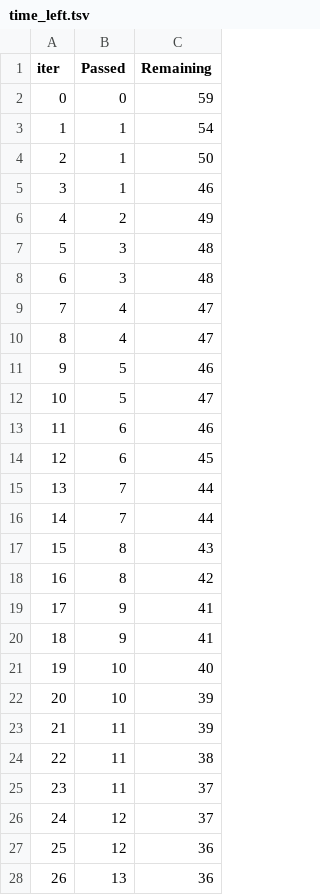
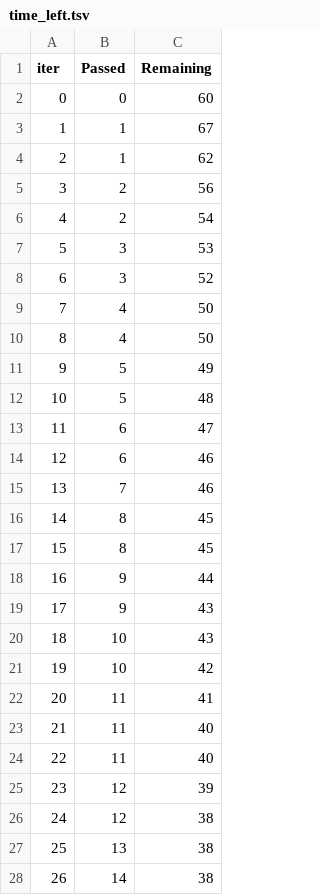
Before and after one commit to jenishpatadiya/ML-Project, a TSV file: catboost_info/time_left.tsv, drawn as a sheet; only a part is shown; the diff covers the shown part only.

```diff
--- a/catboost_info/time_left.tsv
+++ b/catboost_info/time_left.tsv
@@ -1,28 +1,28 @@
 iter	Passed	Remaining
-0	0	59
-1	1	54
-2	1	50
-3	1	46
-4	2	49
-5	3	48
-6	3	48
-7	4	47
-8	4	47
-9	5	46
-10	5	47
-11	6	46
-12	6	45
-13	7	44
-14	7	44
-15	8	43
-16	8	42
-17	9	41
-18	9	41
-19	10	40
-20	10	39
-21	11	39
-22	11	38
-23	11	37
-24	12	37
-25	12	36
-26	13	36
+0	0	60
+1	1	67
+2	1	62
+3	2	56
+4	2	54
+5	3	53
+6	3	52
+7	4	50
+8	4	50
+9	5	49
+10	5	48
+11	6	47
+12	6	46
+13	7	46
+14	8	45
+15	8	45
+16	9	44
+17	9	43
+18	10	43
+19	10	42
+20	11	41
+21	11	40
+22	11	40
+23	12	39
+24	12	38
+25	13	38
+26	14	38
```
Also changed, not shown: 123 edited cells elsewhere in this file, 10 other files.
